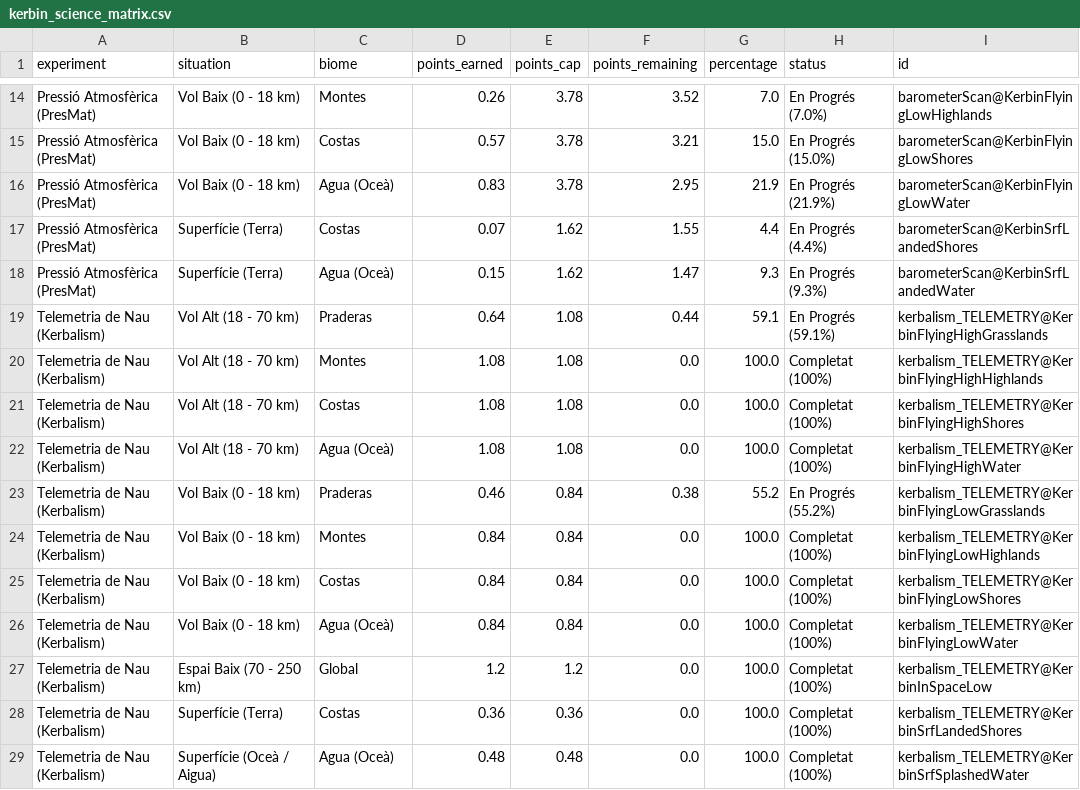
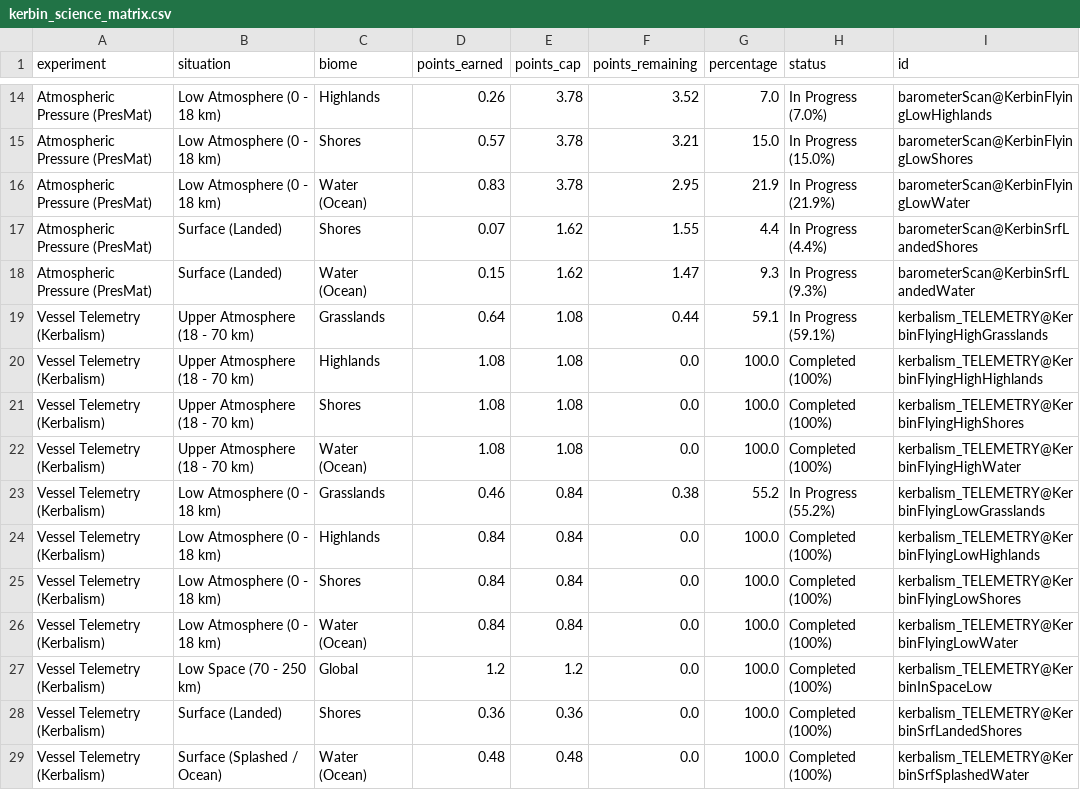
Before and after one commit to Elebrimir/csa, a CSV file: science/kerbin_science_matrix.csv, drawn as a sheet; only a part is shown, gaps mark what is left out; the diff covers the shown part only; the diff names each change by its address in the sheet, - before the commit and + after, or states it on an @@ line.

```diff
--- a/science/kerbin_science_matrix.csv
+++ b/science/kerbin_science_matrix.csv
-A14:A18 (experiment): Pressió Atmosfèrica (PresMat)
+A14:A18 (experiment): Atmospheric Pressure (PresMat)
-B14:B16 (situation): Vol Baix (0 - 18 km)
+B14:B16 (situation): Low Atmosphere (0 - 18 km)
-C14 (biome): Montes
+C14 (biome): Highlands
-H14 (status): En Progrés (7.0%)
+H14 (status): In Progress (7.0%)
-C15 (biome): Costas
+C15 (biome): Shores
-H15 (status): En Progrés (15.0%)
+H15 (status): In Progress (15.0%)
-C16 (biome): Agua (Oceà)
+C16 (biome): Water (Ocean)
-H16 (status): En Progrés (21.9%)
+H16 (status): In Progress (21.9%)
-B17:B18 (situation): Superfície (Terra)
+B17:B18 (situation): Surface (Landed)
-C17 (biome): Costas
+C17 (biome): Shores
-H17 (status): En Progrés (4.4%)
+H17 (status): In Progress (4.4%)
-C18 (biome): Agua (Oceà)
+C18 (biome): Water (Ocean)
-H18 (status): En Progrés (9.3%)
+H18 (status): In Progress (9.3%)
-A19:A29 (experiment): Telemetria de Nau (Kerbalism)
+A19:A29 (experiment): Vessel Telemetry (Kerbalism)
-B19:B22 (situation): Vol Alt (18 - 70 km)
+B19:B22 (situation): Upper Atmosphere (18 - 70 km)
-C19 (biome): Praderas
+C19 (biome): Grasslands
-H19 (status): En Progrés (59.1%)
+H19 (status): In Progress (59.1%)
-C20 (biome): Montes
+C20 (biome): Highlands
-H20:H22 (status): Completat (100%)
+H20:H22 (status): Completed (100%)
-C21 (biome): Costas
+C21 (biome): Shores
-C22 (biome): Agua (Oceà)
+C22 (biome): Water (Ocean)
-B23:B26 (situation): Vol Baix (0 - 18 km)
+B23:B26 (situation): Low Atmosphere (0 - 18 km)
-C23 (biome): Praderas
+C23 (biome): Grasslands
-H23 (status): En Progrés (55.2%)
+H23 (status): In Progress (55.2%)
-C24 (biome): Montes
+C24 (biome): Highlands
-H24:H29 (status): Completat (100%)
+H24:H29 (status): Completed (100%)
-C25 (biome): Costas
+C25 (biome): Shores
-C26 (biome): Agua (Oceà)
+C26 (biome): Water (Ocean)
-B27 (situation): Espai Baix (70 - 250 km)
+B27 (situation): Low Space (70 - 250 km)
-B28 (situation): Superfície (Terra)
+B28 (situation): Surface (Landed)
-C28 (biome): Costas
+C28 (biome): Shores
-B29 (situation): Superfície (Oceà / Aigua)
+B29 (situation): Surface (Splashed / Ocean)
-C29 (biome): Agua (Oceà)
+C29 (biome): Water (Ocean)
```
Also changed, not shown: 106 edited cells elsewhere in this file, 36 other files.
